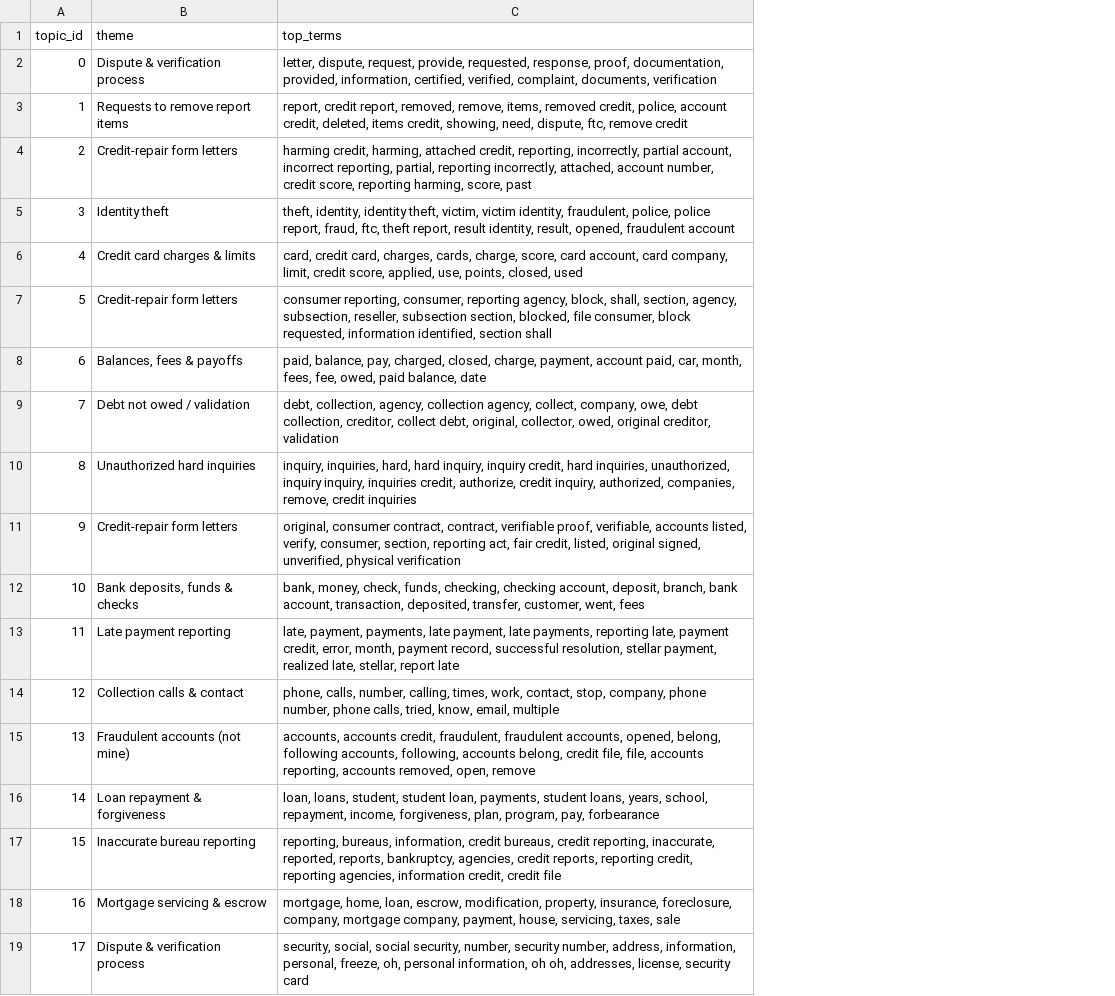
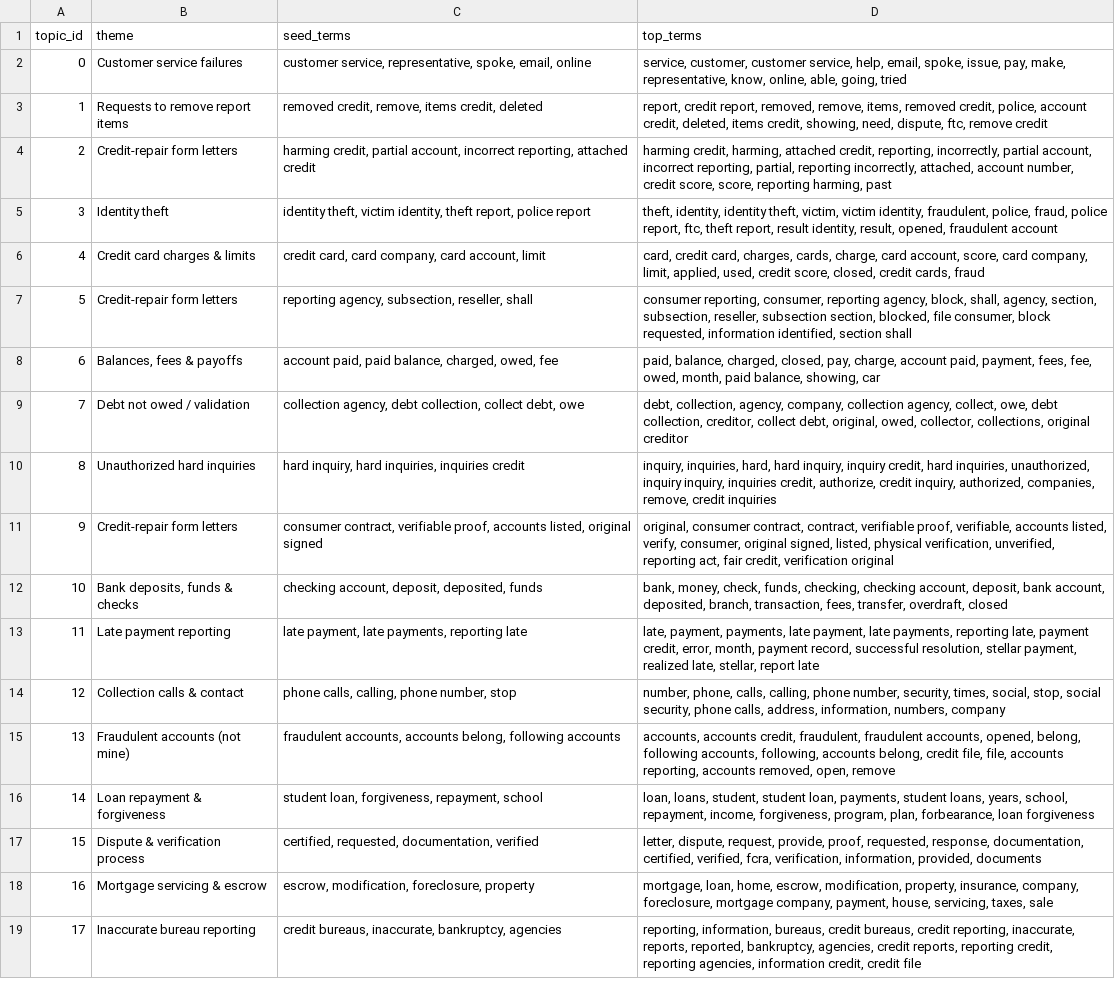
Before and after one commit to ej770/consumer-complaint-intelligence, a CSV file: outputs/tables/topic_terms.csv, drawn as a sheet; addresses are those after the commit; the diff names each change by its address in the sheet, - before the commit and + after, or states it on an @@ line.

```diff
--- a/outputs/tables/topic_terms.csv
+++ b/outputs/tables/topic_terms.csv
+column C (seed_terms), rows 2-19: customer service, representative, spoke, email, online | removed credit, remove, items credit, deleted | harming credit, partial account, incorrect reporting, attached credit | identity theft, victim identity, theft report, police report | credit card, card company, card account, limit | reporting agency, subsection, reseller, shall | account paid, paid balance, charged, owed, fee | collection agency, debt collection, collect debt, owe | hard inquiry, hard inquiries, inquiries credit | consumer contract, verifiable proof, accounts listed, original signed | checking account, deposit, deposited, funds | late payment, late payments, reporting late | phone calls, calling, phone number, stop | fraudulent accounts, accounts belong, following accounts | student loan, forgiveness, repayment, school | certified, requested, documentation, verified | escrow, modification, foreclosure, property | credit bureaus, inaccurate, bankruptcy, agencies
-B2 (theme): Dispute & verification process
+B2 (theme): Customer service failures
-D2 (top_terms): letter, dispute, request, provide, requested, response, proof, documentation, provided, information, certified, verified, complaint, documents, verification
+D2 (top_terms): service, customer, customer service, help, email, spoke, issue, pay, make, representative, know, online, able, going, tried
-D4 (top_terms): …credit score, reporting harming, score, past
+D4 (top_terms): …credit score, score, reporting harming, past
-D5 (top_terms): …fraudulent, police, police report, fraud, ftc, theft…
+D5 (top_terms): …fraudulent, police, fraud, police report, ftc, theft…
-D6 (top_terms): …cards, charge, score, card account, card company, limit, credit score, applied, use, points, closed, used
+D6 (top_terms): …cards, charge, card account, score, card company, limit, applied, used, credit score, closed, credit cards, fraud
-D7 (top_terms): …block, shall, section, agency, subsection, reseller,…
+D7 (top_terms): …block, shall, agency, section, subsection, reseller,…
-D8 (top_terms): paid, balance, pay, charged, closed, charge, payment, account paid, car, month, fees, fee, owed, paid balance, date
+D8 (top_terms): paid, balance, charged, closed, pay, charge, account paid, payment, fees, fee, owed, month, paid balance, showing, car
-D9 (top_terms): …collection, agency, collection agency, collect, company, owe, debt collection, creditor, collect debt, original, collector, owed, original creditor, validation
+D9 (top_terms): …collection, agency, company, collection agency, collect, owe, debt collection, creditor, collect debt, original, owed, collector, collections, original creditor
-D11 (top_terms): …verify, consumer, section, reporting act, fair credit, listed, original signed, unverified, physical verification
+D11 (top_terms): …verify, consumer, original signed, listed, physical verification, unverified, reporting act, fair credit, verification original
-D12 (top_terms): …account, deposit, branch, bank account, transaction, deposited, transfer, customer, went, fees
+D12 (top_terms): …account, deposit, bank account, deposited, branch, transaction, fees, transfer, overdraft, closed
-D14 (top_terms): phone, calls, number, calling, times, work, contact, stop, company, phone number, phone calls, tried, know, email, multiple
+D14 (top_terms): number, phone, calls, calling, phone number, security, times, social, stop, social security, phone calls, address, information, numbers, company
-D16 (top_terms): …income, forgiveness, plan, program, pay, forbearance
+D16 (top_terms): …income, forgiveness, program, plan, forbearance, loan forgiveness
-B17 (theme): Inaccurate bureau reporting
+B17 (theme): Dispute & verification process
-D17 (top_terms): reporting, bureaus, information, credit bureaus, credit reporting, inaccurate, reported, reports, bankruptcy, agencies, credit reports, reporting credit, reporting agencies, information credit, credit file
+D17 (top_terms): letter, dispute, request, provide, proof, requested, response, documentation, certified, verified, fcra, verification, information, provided, documents
-D18 (top_terms): mortgage, home, loan, escrow, modification, property, insurance, foreclosure, company, mortgage company,…
+D18 (top_terms): mortgage, loan, home, escrow, modification, property, insurance, company, foreclosure, mortgage company,…
-B19 (theme): Dispute & verification process
+B19 (theme): Inaccurate bureau reporting
-D19 (top_terms): security, social, social security, number, security number, address, information, personal, freeze, oh, personal information, oh oh, addresses, license, security card
+D19 (top_terms): reporting, information, bureaus, credit bureaus, credit reporting, inaccurate, reports, reported, bankruptcy, agencies, credit reports, reporting credit, reporting agencies, information credit, credit file
```
Also changed, not shown: outputs/tables/relief_deciles.csv, outputs/tables/routing_automation.csv, 9 other files.
